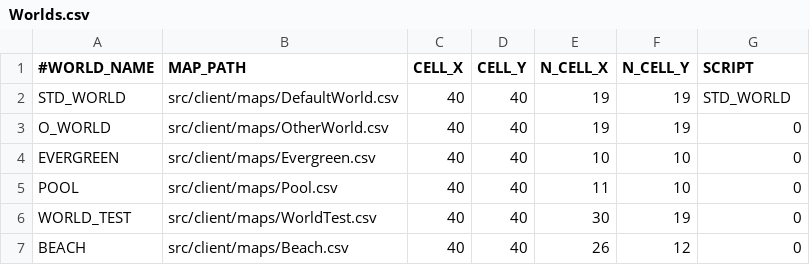
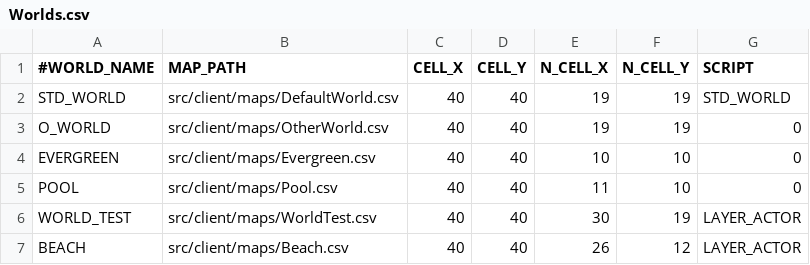
Before and after one commit to davidkha44/projet-jeu, a CSV file: src/client/tables/Worlds.csv, drawn as a sheet.

Commit message:
Layer Actor and Regle

```diff
--- a/src/client/tables/Worlds.csv
+++ b/src/client/tables/Worlds.csv
@@ -5,3 +5,3 @@ EVERGREEN,src/client/maps/Evergreen.csv,40,40,10,10,0
 POOL,src/client/maps/Pool.csv,40,40,11,10,0
-WORLD_TEST,src/client/maps/WorldTest.csv,40,40,30,19,0
-BEACH,src/client/maps/Beach.csv,40,40,26,12,0
+WORLD_TEST,src/client/maps/WorldTest.csv,40,40,30,19,LAYER_ACTOR
+BEACH,src/client/maps/Beach.csv,40,40,26,12,LAYER_ACTOR
```
Also changed, not shown: 4 other files.
